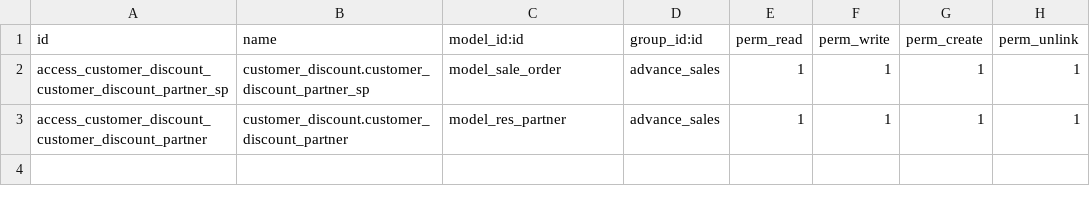
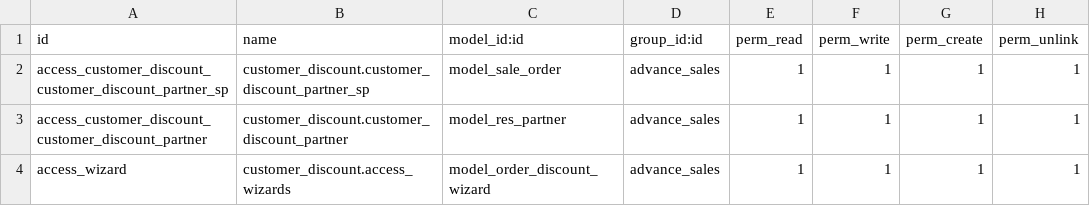
Before and after one commit to vudinhduy26/exam01-odoo, a CSV file: odoo-15.0/my_app/customer_discount/security/ir.model.access.csv, drawn as a sheet.

```diff
--- a/odoo-15.0/my_app/customer_discount/security/ir.model.access.csv
+++ b/odoo-15.0/my_app/customer_discount/security/ir.model.access.csv
@@ -3 +3,2 @@ access_customer_discount_customer_discount_partner_sp,customer_discount.customer
 access_customer_discount_customer_discount_partner,customer_discount.customer_discount_partner,model_res_partner,advance_sales,1,1,1,1
+access_wizard,customer_discount.access_wizards,model_order_discount_wizard,advance_sales,1,1,1,1
```
Also changed, not shown: 14 other files.
